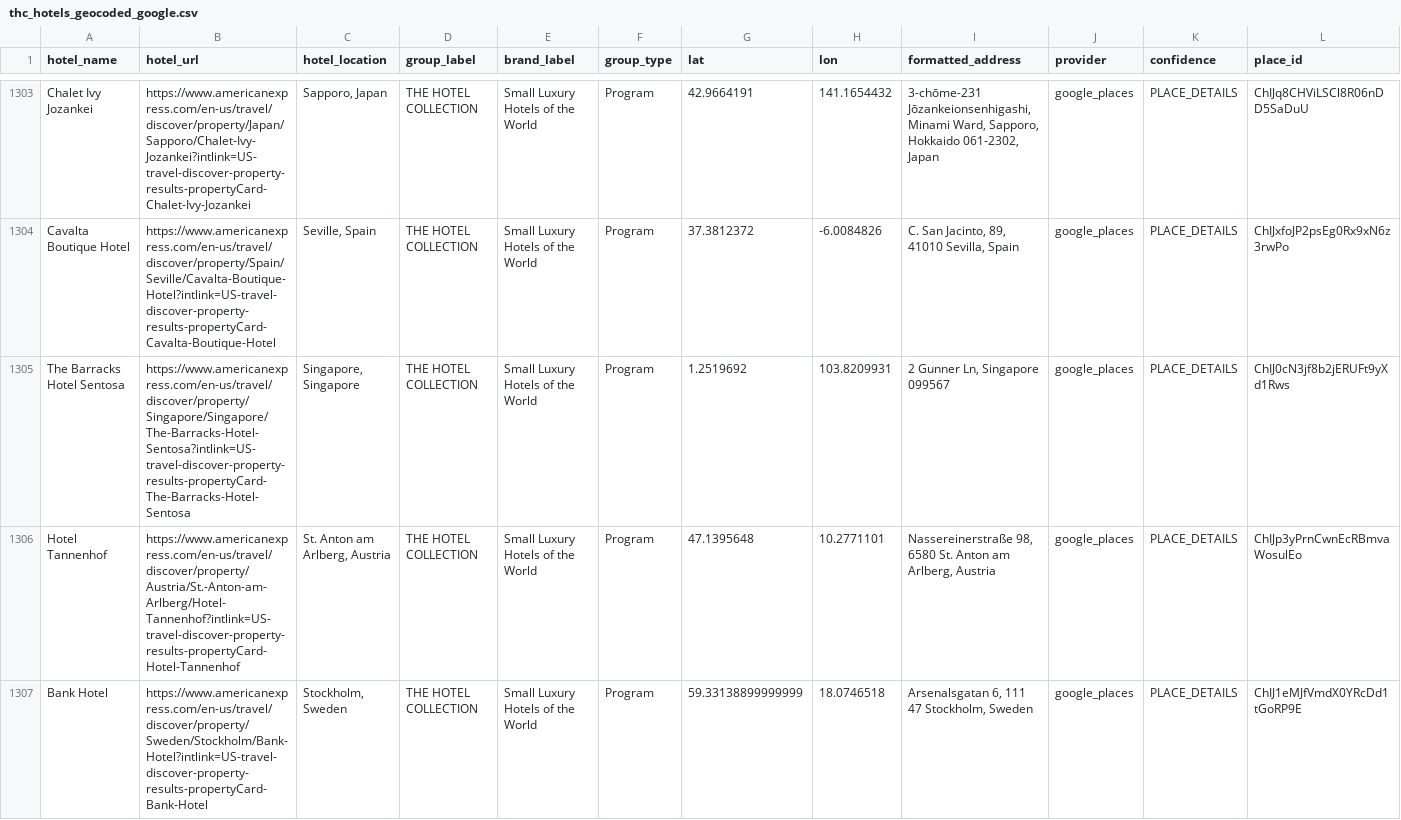
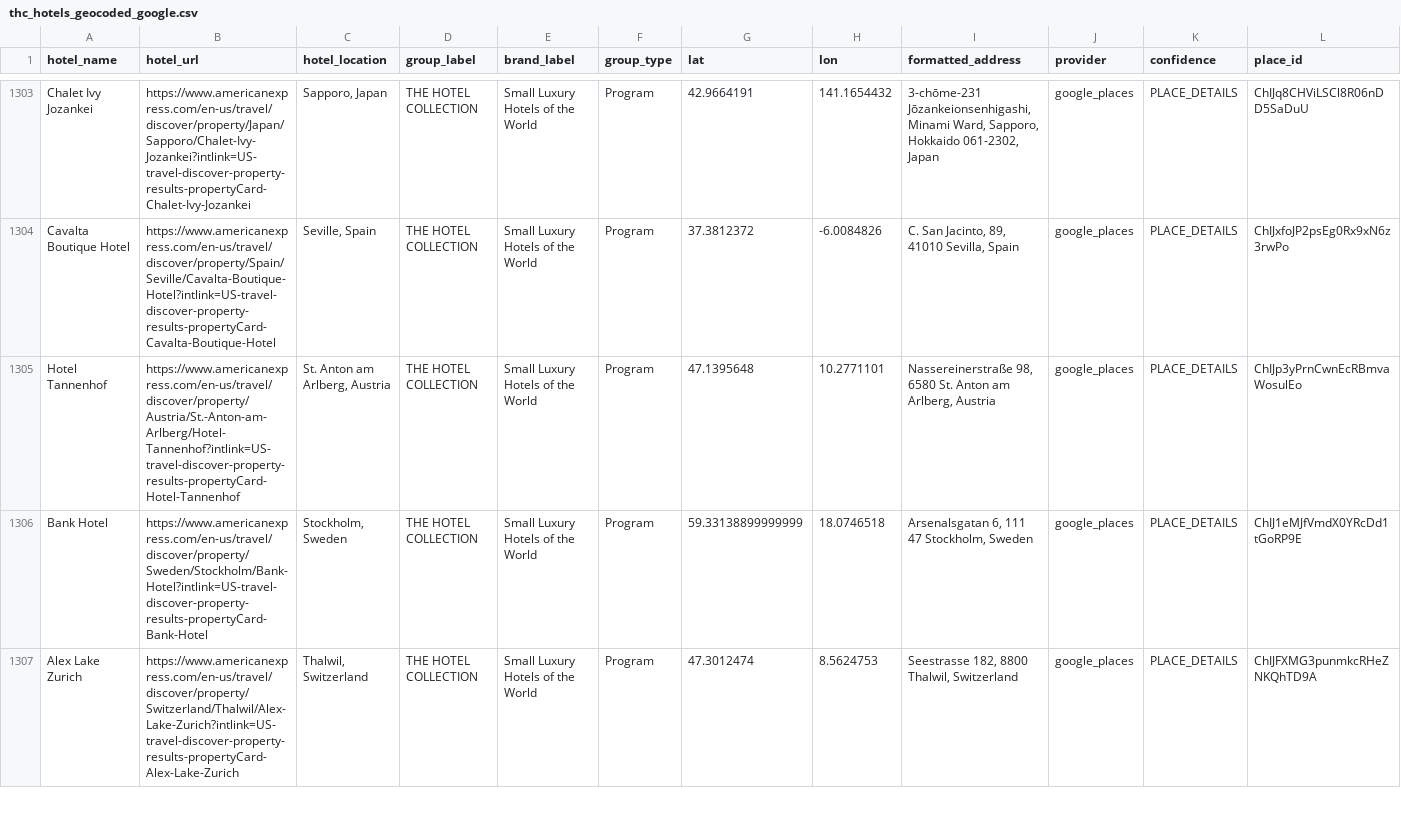
Before and after one commit to ZhengQ2/amex-hotel-credits, a CSV file: cache/thc_hotels_geocoded_google.csv, drawn as a sheet; only a part is shown, gaps mark what is left out; the shorter side is filled out with more unchanged rows; rows hold the shown columns only; the diff names each change by its address in the sheet, - before the commit and + after, or states it on an @@ line.

```diff
--- a/cache/thc_hotels_geocoded_google.csv
+++ b/cache/thc_hotels_geocoded_google.csv
-row 1305: The Barracks Hotel Sentosa | https://www.americanexpress.com/en-us/travel/discover/property/Singapore/Singapore/The-Barracks-Hotel-Sentosa?intlink=US-travel-discover-property-results-propertyCard-The-Barracks-Hotel-Sentosa | Singapore, Singapore | THE HOTEL COLLECTION | Small Luxury Hotels of the World | Program | 1.2519692 | 103.8209931 | 2 Gunner Ln, Singapore 099567 | google_places | PLACE_DETAILS | ChIJ0cN3jf8b2jERUFt9yXd1Rws
```
Also changed, not shown: cache/fhr_hotels_geocoded_google.csv, 3 other files.
